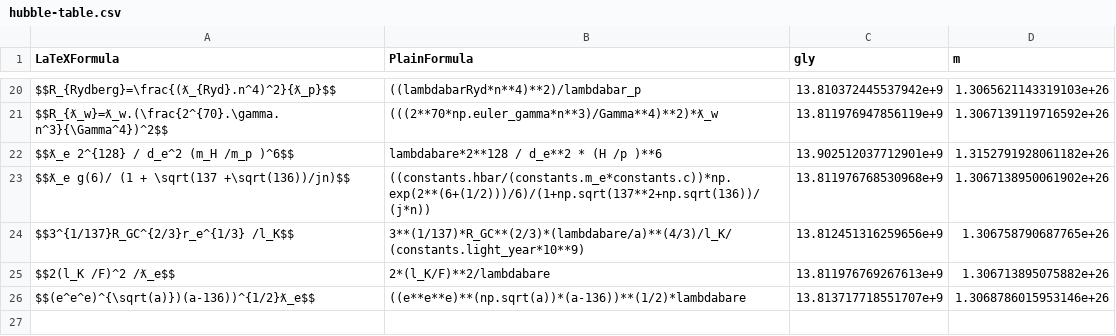
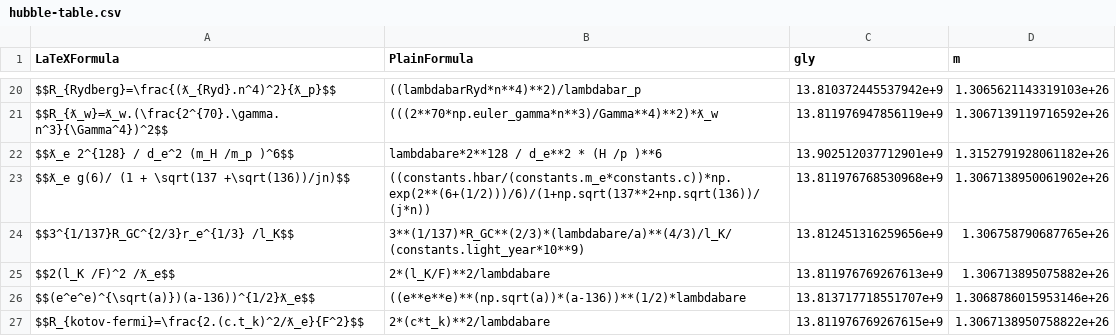
Before and after one commit to LaGuer/hubble-table, a CSV file: hubble-table.csv, drawn as a sheet; only a part is shown, gaps mark what is left out.

Commit message:
Update hubble-table.csv

```diff
--- a/hubble-table.csv
+++ b/hubble-table.csv
@@ -26 +26,2 @@ $$2(l_K /F)^2 /ƛ_e$$, 2*(l_K/F)**2/lambdabare, 13.811976769267613e+9, 1.3067138
 $$(e^e^e)^{\sqrt(a)})(a-136))^{1/2}ƛ_e$$, ((e**e**e)**(np.sqrt(a))*(a-136))**(1/2)*lambdabare, 13.813717718551707e+9, 1.3068786015953146e+26
+$$R_{kotov-fermi}=\frac{2.(c.t_k)^2/ƛ_e}{F^2}$$, 2*(c*t_k)**2/lambdabare, 13.811976769267615e+9, 1.3067138950758822e+26
```
